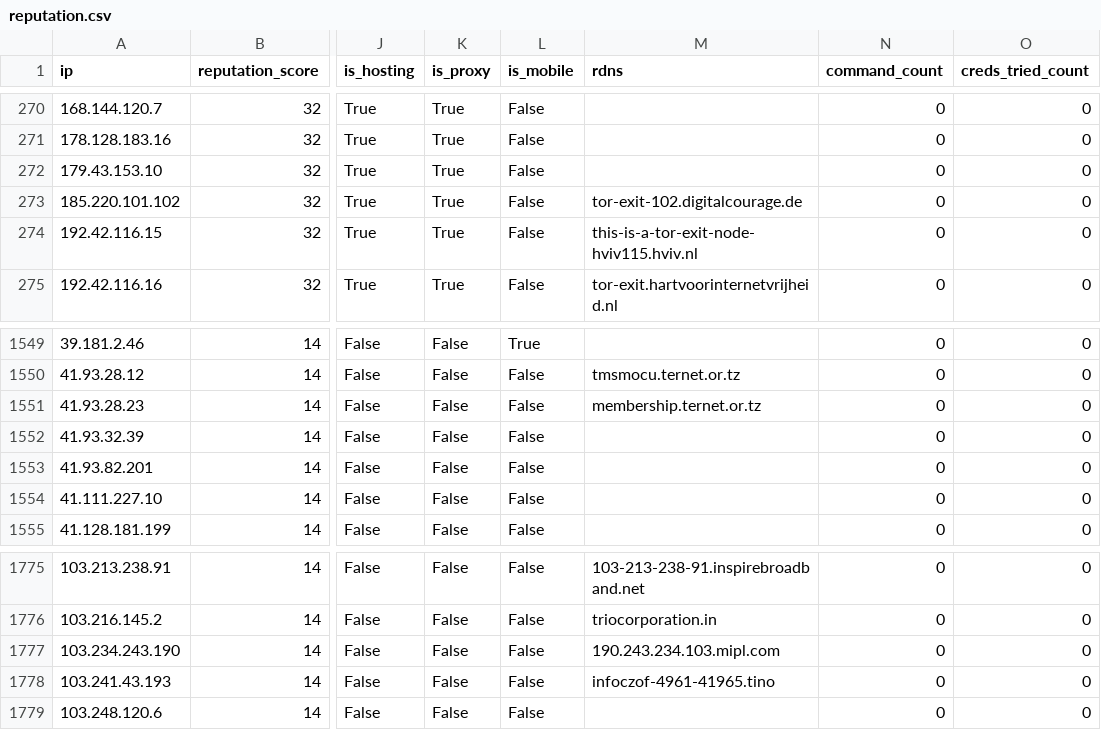
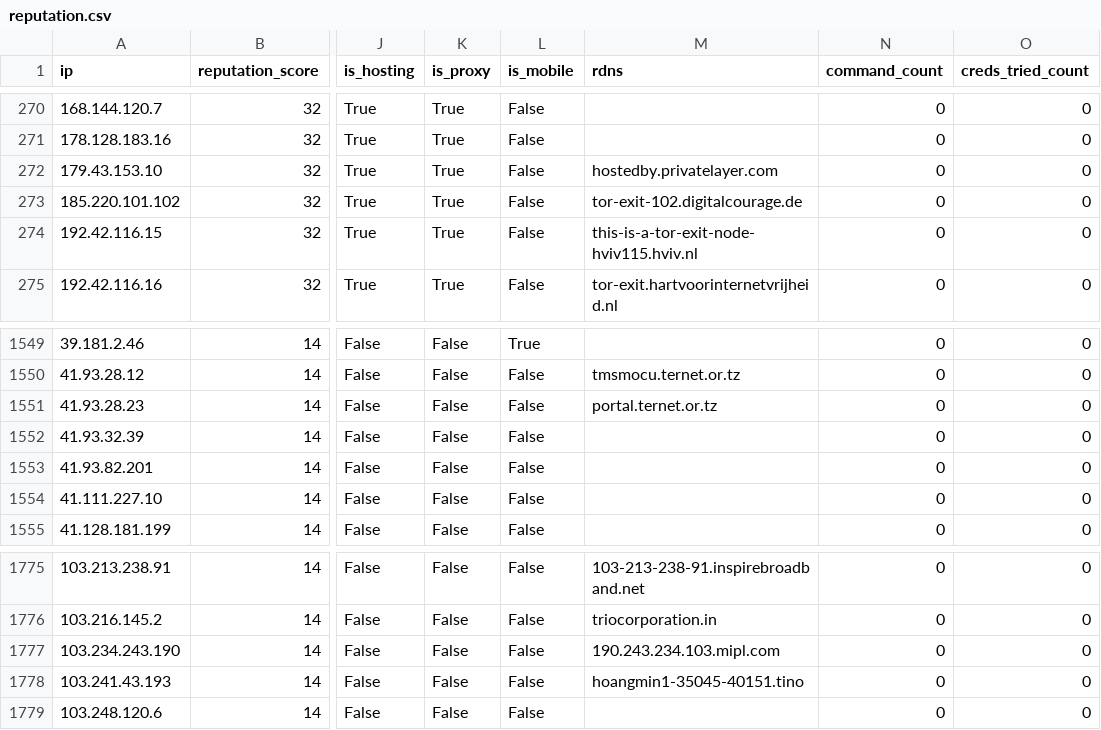
Before and after one commit to AndrewGoloida/threat-ledger, a CSV file: reputation.csv, drawn as a sheet; only a part is shown, gaps mark what is left out; the diff names each change by its address in the sheet, - before the commit and + after, or states it on an @@ line.

```diff
--- a/reputation.csv
+++ b/reputation.csv
-M272 (rdns): (empty)
+M272 (rdns): hostedby.privatelayer.com
-M1551 (rdns): membership.ternet.or.tz
+M1551 (rdns): portal.ternet.or.tz
-M1778 (rdns): infoczof-4961-41965.tino
+M1778 (rdns): hoangmin1-35045-40151.tino
```
Also changed, not shown: 2 other files.
